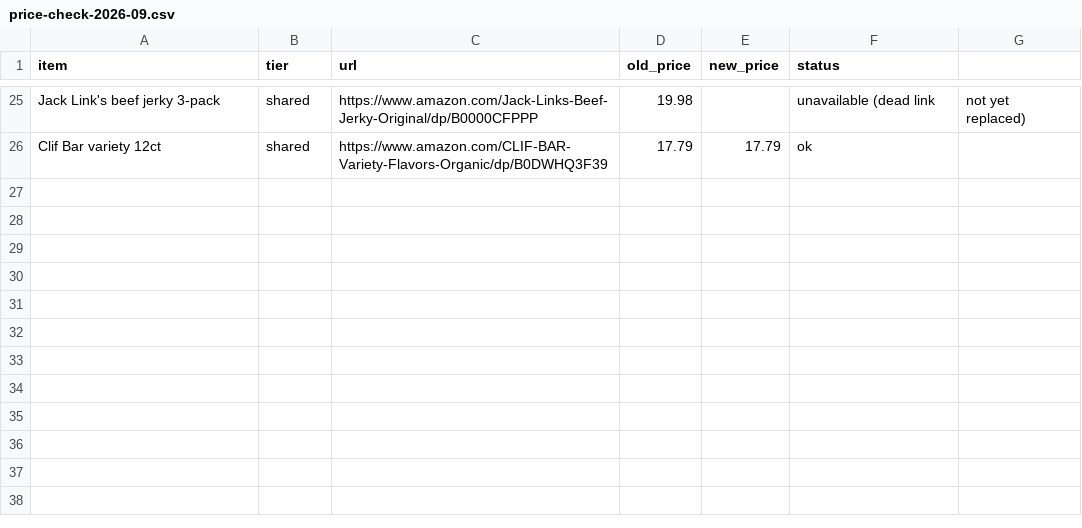
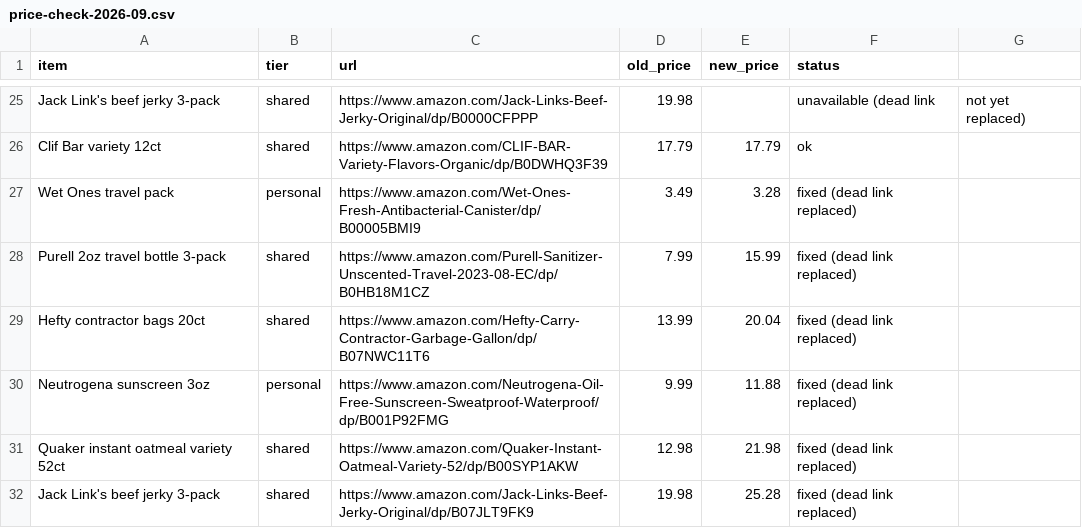
Before and after one commit to Hearnoevil343/guys-ga-trip, a CSV file: research/price-check-2026-09.csv, drawn as a sheet; only a part is shown, gaps mark what is left out; the diff names each change by its address in the sheet, - before the commit and + after, or states it on an @@ line.

Commit message:
Replace 6 dead Amazon links (wet wipes, sanitizer, trash bags, sunscreen, oatmeal, jerky); stage 112-URL price-check results for next session
6 dead links found in the 2026-09-23 audit now point to verified in-stock
replacements (research/gear-tiers-extras-food.json, prices updated). Full
browser check of the remaining ~112 URLs feeding the Budget/Solid totals is
done and staged in research/_pricecheck_pending/ (not yet applied to the
gear JSON or rebuilt into BUY_LIST.md/index.html) -- ~19 dead REI links and
~14 changed prices found, see logs/2026-09-23-price-audit-full.md.

```diff
--- a/research/price-check-2026-09.csv
+++ b/research/price-check-2026-09.csv
+row 27: Wet Ones travel pack | personal | https://www.amazon.com/Wet-Ones-Fresh-Antibacterial-Canister/dp/B00005BMI9 | 3.49 | 3.28 | fixed (dead link replaced)
+row 28: Purell 2oz travel bottle 3-pack | shared | https://www.amazon.com/Purell-Sanitizer-Unscented-Travel-2023-08-EC/dp/B0HB18M1CZ | 7.99 | 15.99 | fixed (dead link replaced)
+row 29: Hefty contractor bags 20ct | shared | https://www.amazon.com/Hefty-Carry-Contractor-Garbage-Gallon/dp/B07NWC11T6 | 13.99 | 20.04 | fixed (dead link replaced)
+row 30: Neutrogena sunscreen 3oz | personal | https://www.amazon.com/Neutrogena-Oil-Free-Sunscreen-Sweatproof-Waterproof/dp/B001P92FMG | 9.99 | 11.88 | fixed (dead link replaced)
+row 31: Quaker instant oatmeal variety 52ct | shared | https://www.amazon.com/Quaker-Instant-Oatmeal-Variety-52/dp/B00SYP1AKW | 12.98 | 21.98 | fixed (dead link replaced)
+row 32: Jack Link's beef jerky 3-pack | shared | https://www.amazon.com/Jack-Links-Beef-Jerky-Original/dp/B07JLT9FK9 | 19.98 | 25.28 | fixed (dead link replaced)
```
Also changed, not shown: 4 other files.
